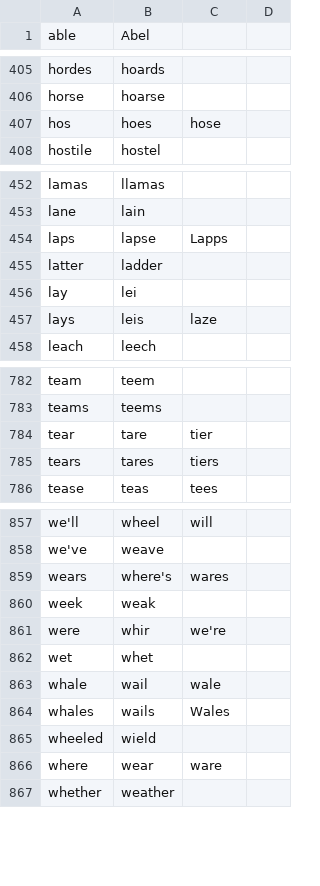
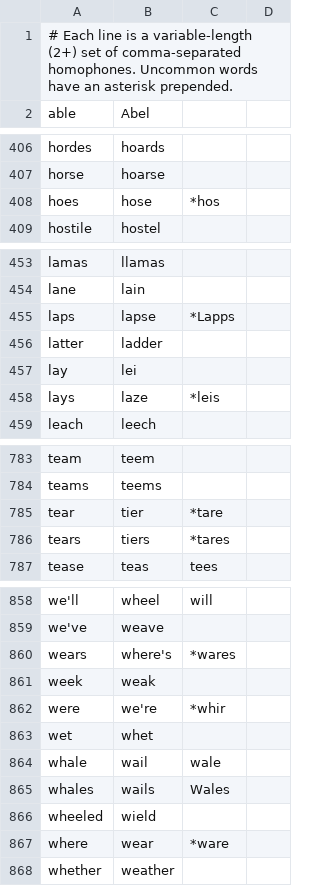
Before and after one commit to downscore/eam-talon, a CSV file: settings/homophones.csv, drawn as a sheet; only a part is shown, gaps mark what is left out; the diff covers the shown part only.

Commit message:
Adds support for marking uncommon words in homophones. Does not yet change behavior for these words.

```diff
--- a/settings/homophones.csv
+++ b/settings/homophones.csv
@@ -1 +1,2 @@
+# Each line is a variable-length (2+) set of comma-separated homophones. Uncommon words have an asterisk prepended.
 able,Abel
@@ -406,3 +407,3 @@ hordes,hoards
 horse,hoarse
-hos,hoes,hose
+hoes,hose,*hos
 hostile,hostel
@@ -453,6 +454,6 @@ lamas,llamas
 lane,lain
-laps,lapse,Lapps
+laps,lapse,*Lapps
 latter,ladder
 lay,lei
-lays,leis,laze
+lays,laze,*leis
 leach,leech
@@ -783,4 +784,4 @@ team,teem
 teams,teems
-tear,tare,tier
-tears,tares,tiers
+tear,tier,*tare
+tears,tiers,*tares
 tease,teas,tees
@@ -858,5 +859,5 @@ we'll,wheel,will
 we've,weave
-wears,where's,wares
+wears,where's,*wares
 week,weak
-were,whir,we're
+were,we're,*whir
 wet,whet
@@ -865,3 +866,3 @@ whales,wails,Wales
 wheeled,wield
-where,wear,ware
+where,wear,*ware
 whether,weather
```
Also changed, not shown: 22 edited cells elsewhere in this file, 3 other files.
